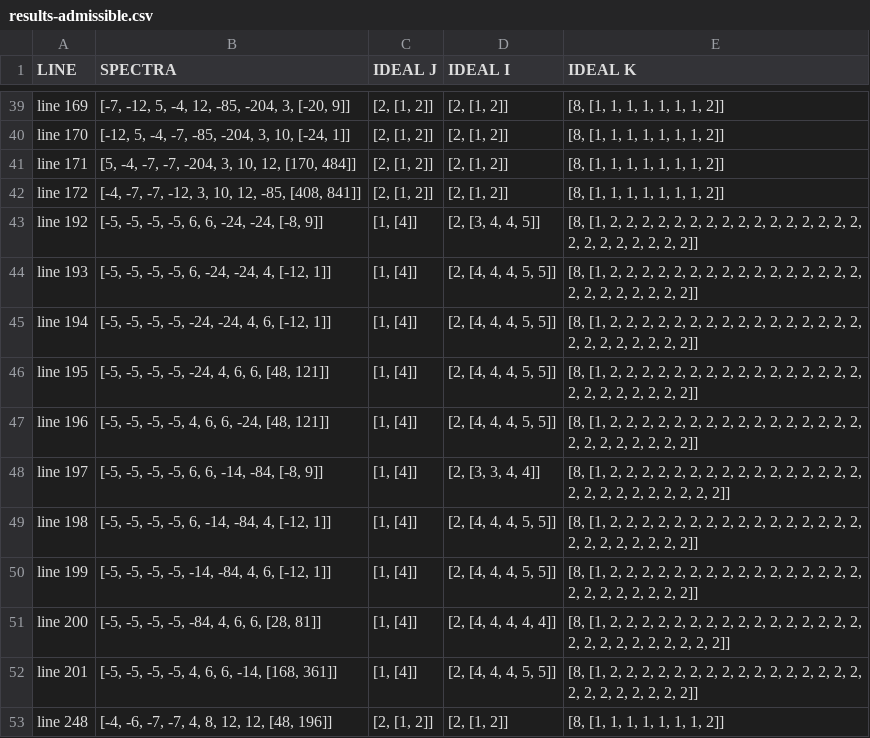
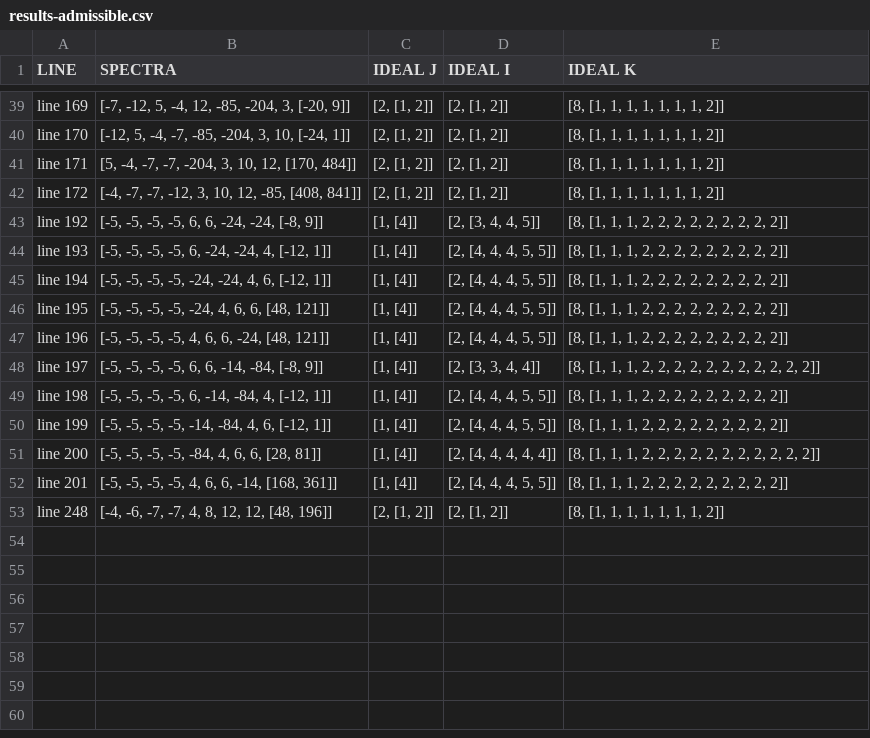
Before and after one commit to valentermz/Test-hidden-quadratic-endomorphisms, a CSV file: data/results-admissible.csv, drawn as a sheet; only a part is shown, gaps mark what is left out.

```diff
--- a/data/results-admissible.csv
+++ b/data/results-admissible.csv
@@ -42,12 +42,12 @@
 "line 172", "[-4, -7, -7, -12, 3, 10, 12, -85, [408, 841]]", "[2, [1, 2]]", "[2, [1, 2]]", "[8, [1, 1, 1, 1, 1, 1, 1, 2]]"
-"line 192", "[-5, -5, -5, -5, 6, 6, -24, -24, [-8, 9]]", "[1, [4]]", "[2, [3, 4, 4, 5]]", "[8, [1, 2, 2, 2, 2, 2, 2, 2, 2, 2, 2, 2, 2, 2, 2, 2, 2, 2, 2, 2, 2, 2, 2, 2, 2]]"
-"line 193", "[-5, -5, -5, -5, 6, -24, -24, 4, [-12, 1]]", "[1, [4]]", "[2, [4, 4, 4, 5, 5]]", "[8, [1, 2, 2, 2, 2, 2, 2, 2, 2, 2, 2, 2, 2, 2, 2, 2, 2, 2, 2, 2, 2, 2, 2, 2, 2]]"
-"line 194", "[-5, -5, -5, -5, -24, -24, 4, 6, [-12, 1]]", "[1, [4]]", "[2, [4, 4, 4, 5, 5]]", "[8, [1, 2, 2, 2, 2, 2, 2, 2, 2, 2, 2, 2, 2, 2, 2, 2, 2, 2, 2, 2, 2, 2, 2, 2, 2]]"
-"line 195", "[-5, -5, -5, -5, -24, 4, 6, 6, [48, 121]]", "[1, [4]]", "[2, [4, 4, 4, 5, 5]]", "[8, [1, 2, 2, 2, 2, 2, 2, 2, 2, 2, 2, 2, 2, 2, 2, 2, 2, 2, 2, 2, 2, 2, 2, 2, 2]]"
-"line 196", "[-5, -5, -5, -5, 4, 6, 6, -24, [48, 121]]", "[1, [4]]", "[2, [4, 4, 4, 5, 5]]", "[8, [1, 2, 2, 2, 2, 2, 2, 2, 2, 2, 2, 2, 2, 2, 2, 2, 2, 2, 2, 2, 2, 2, 2, 2, 2]]"
-"line 197", "[-5, -5, -5, -5, 6, 6, -14, -84, [-8, 9]]", "[1, [4]]", "[2, [3, 3, 4, 4]]", "[8, [1, 2, 2, 2, 2, 2, 2, 2, 2, 2, 2, 2, 2, 2, 2, 2, 2, 2, 2, 2, 2, 2, 2, 2, 2, 2, 2]]"
-"line 198", "[-5, -5, -5, -5, 6, -14, -84, 4, [-12, 1]]", "[1, [4]]", "[2, [4, 4, 4, 5, 5]]", "[8, [1, 2, 2, 2, 2, 2, 2, 2, 2, 2, 2, 2, 2, 2, 2, 2, 2, 2, 2, 2, 2, 2, 2, 2, 2]]"
-"line 199", "[-5, -5, -5, -5, -14, -84, 4, 6, [-12, 1]]", "[1, [4]]", "[2, [4, 4, 4, 5, 5]]", "[8, [1, 2, 2, 2, 2, 2, 2, 2, 2, 2, 2, 2, 2, 2, 2, 2, 2, 2, 2, 2, 2, 2, 2, 2, 2]]"
-"line 200", "[-5, -5, -5, -5, -84, 4, 6, 6, [28, 81]]", "[1, [4]]", "[2, [4, 4, 4, 4, 4]]", "[8, [1, 2, 2, 2, 2, 2, 2, 2, 2, 2, 2, 2, 2, 2, 2, 2, 2, 2, 2, 2, 2, 2, 2, 2, 2, 2, 2]]"
-"line 201", "[-5, -5, -5, -5, 4, 6, 6, -14, [168, 361]]", "[1, [4]]", "[2, [4, 4, 4, 5, 5]]", "[8, [1, 2, 2, 2, 2, 2, 2, 2, 2, 2, 2, 2, 2, 2, 2, 2, 2, 2, 2, 2, 2, 2, 2, 2, 2]]"
+"line 192", "[-5, -5, -5, -5, 6, 6, -24, -24, [-8, 9]]", "[1, [4]]", "[2, [3, 4, 4, 5]]", "[8, [1, 1, 1, 2, 2, 2, 2, 2, 2, 2, 2, 2]]"
+"line 193", "[-5, -5, -5, -5, 6, -24, -24, 4, [-12, 1]]", "[1, [4]]", "[2, [4, 4, 4, 5, 5]]", "[8, [1, 1, 1, 2, 2, 2, 2, 2, 2, 2, 2, 2]]"
+"line 194", "[-5, -5, -5, -5, -24, -24, 4, 6, [-12, 1]]", "[1, [4]]", "[2, [4, 4, 4, 5, 5]]", "[8, [1, 1, 1, 2, 2, 2, 2, 2, 2, 2, 2, 2]]"
+"line 195", "[-5, -5, -5, -5, -24, 4, 6, 6, [48, 121]]", "[1, [4]]", "[2, [4, 4, 4, 5, 5]]", "[8, [1, 1, 1, 2, 2, 2, 2, 2, 2, 2, 2, 2]]"
+"line 196", "[-5, -5, -5, -5, 4, 6, 6, -24, [48, 121]]", "[1, [4]]", "[2, [4, 4, 4, 5, 5]]", "[8, [1, 1, 1, 2, 2, 2, 2, 2, 2, 2, 2, 2]]"
+"line 197", "[-5, -5, -5, -5, 6, 6, -14, -84, [-8, 9]]", "[1, [4]]", "[2, [3, 3, 4, 4]]", "[8, [1, 1, 1, 2, 2, 2, 2, 2, 2, 2, 2, 2, 2, 2]]"
+"line 198", "[-5, -5, -5, -5, 6, -14, -84, 4, [-12, 1]]", "[1, [4]]", "[2, [4, 4, 4, 5, 5]]", "[8, [1, 1, 1, 2, 2, 2, 2, 2, 2, 2, 2, 2]]"
+"line 199", "[-5, -5, -5, -5, -14, -84, 4, 6, [-12, 1]]", "[1, [4]]", "[2, [4, 4, 4, 5, 5]]", "[8, [1, 1, 1, 2, 2, 2, 2, 2, 2, 2, 2, 2]]"
+"line 200", "[-5, -5, -5, -5, -84, 4, 6, 6, [28, 81]]", "[1, [4]]", "[2, [4, 4, 4, 4, 4]]", "[8, [1, 1, 1, 2, 2, 2, 2, 2, 2, 2, 2, 2, 2, 2]]"
+"line 201", "[-5, -5, -5, -5, 4, 6, 6, -14, [168, 361]]", "[1, [4]]", "[2, [4, 4, 4, 5, 5]]", "[8, [1, 1, 1, 2, 2, 2, 2, 2, 2, 2, 2, 2]]"
 "line 248", "[-4, -6, -7, -7, 4, 8, 12, 12, [48, 196]]", "[2, [1, 2]]", "[2, [1, 2]]", "[8, [1, 1, 1, 1, 1, 1, 1, 2]]"
```
Also changed, not shown: 2 other files.
